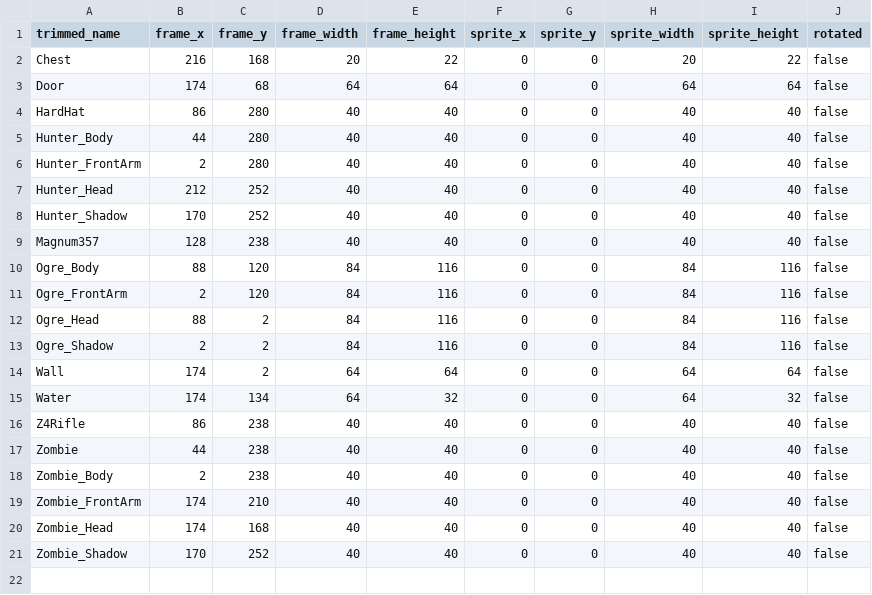
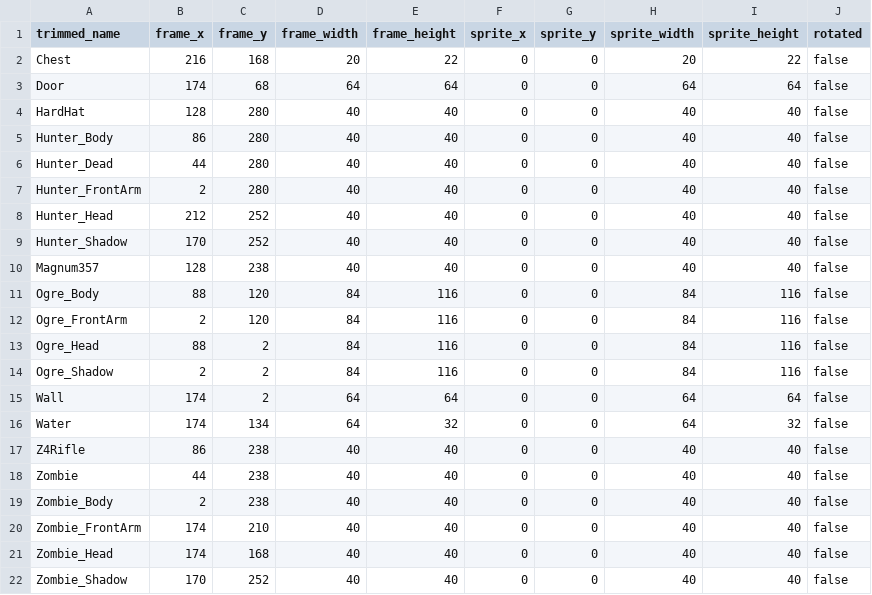
Before and after one commit to jordansavant/roguezombie, a CSV file: content/spritesheet_01.csv, drawn as a sheet.

Commit message:
Wired up death conditions and sprites for the loves

```diff
--- a/content/spritesheet_01.csv
+++ b/content/spritesheet_01.csv
@@ -3,4 +3,5 @@ Chest,216,168,20,22,0,0,20,22,false
 Door,174,68,64,64,0,0,64,64,false
-HardHat,86,280,40,40,0,0,40,40,false
-Hunter_Body,44,280,40,40,0,0,40,40,false
+HardHat,128,280,40,40,0,0,40,40,false
+Hunter_Body,86,280,40,40,0,0,40,40,false
+Hunter_Dead,44,280,40,40,0,0,40,40,false
 Hunter_FrontArm,2,280,40,40,0,0,40,40,false
```
Also changed, not shown: 8 other files.
